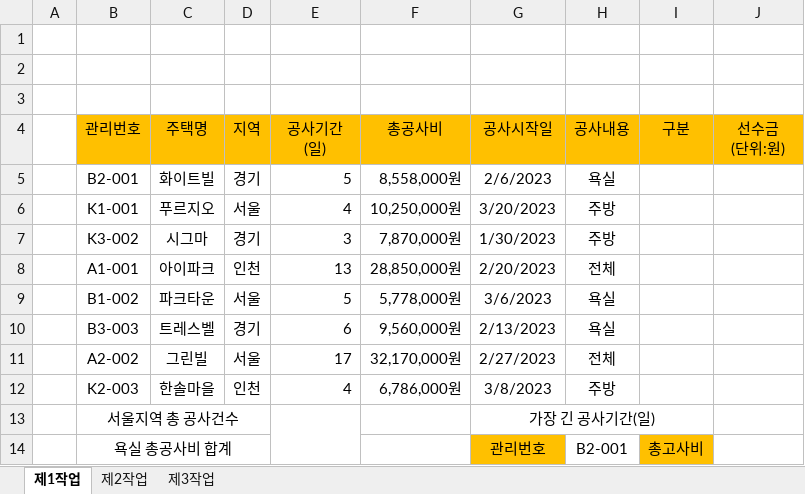
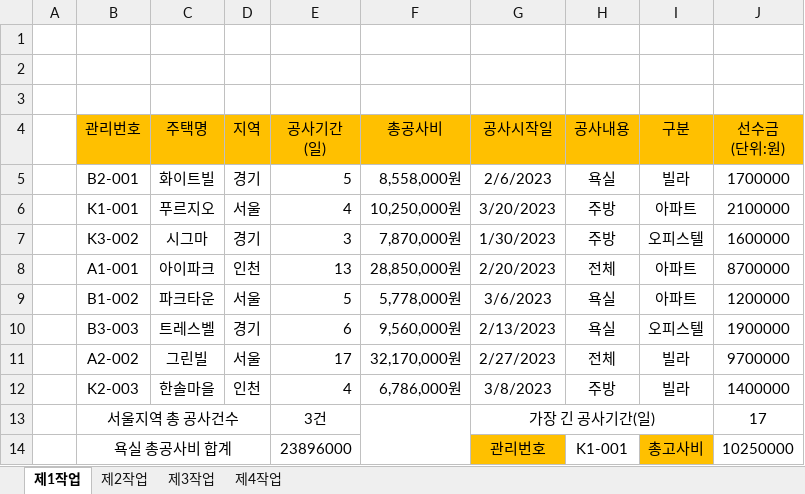
Before and after one commit to choi55j/-2023-09, an Excel workbook: choi/액셀/20917-최수혁-202301-A.xlsx, sheet 제1작업, drawn as a sheet; values as stored, in another font and other column widths than the file's, no borders; charts and pictures and conditional formats not drawn; the diff names each change by its address in the sheet, - before the commit and + after, or states it on an @@ line.

```diff
--- a/choi/액셀/20917-최수혁-202301-A.xlsx (sheet 제1작업)
+++ b/choi/액셀/20917-최수혁-202301-A.xlsx (sheet 제1작업)
+sheet tab: 제4작업
-I5 (구분): (empty)
+I5 (구분): 빌라
-J5 (선수금 (단위:원)): (empty)
+J5 (선수금 (단위:원)): 1700000
-I6 (구분): (empty)
+I6 (구분): 아파트
-J6 (선수금 (단위:원)): (empty)
+J6 (선수금 (단위:원)): 2100000
-I7 (구분): (empty)
+I7 (구분): 오피스텔
-J7 (선수금 (단위:원)): (empty)
+J7 (선수금 (단위:원)): 1600000
-I8:I9 (구분): (empty)
+I8:I9 (구분): 아파트
-J8 (선수금 (단위:원)): (empty)
+J8 (선수금 (단위:원)): 8700000
-J9 (선수금 (단위:원)): (empty)
+J9 (선수금 (단위:원)): 1200000
-I10 (구분): (empty)
+I10 (구분): 오피스텔
-J10 (선수금 (단위:원)): (empty)
+J10 (선수금 (단위:원)): 1900000
-I11:I12 (구분): (empty)
+I11:I12 (구분): 빌라
-J11 (선수금 (단위:원)): (empty)
+J11 (선수금 (단위:원)): 9700000
-J12 (선수금 (단위:원)): (empty)
+J12 (선수금 (단위:원)): 1400000
-E13 (공사기간 (일)): (empty)
+E13 (공사기간 (일)): 3건
-E13:E14 merged
+F13:F14 merged
-J13 (선수금 (단위:원)): (empty)
+J13 (선수금 (단위:원)): 17
-E14 (공사기간 (일)): (empty)
+E14 (공사기간 (일)): 23896000
-H14 (공사내용): B2-001
+H14 (공사내용): K1-001
-J14 (선수금 (단위:원)): (empty)
+J14 (선수금 (단위:원)): 10250000
```
Also changed, not shown: sheet 제3작업, charts or pictures, choi/액셀/20917-최수혁-202301-B.xlsx.
